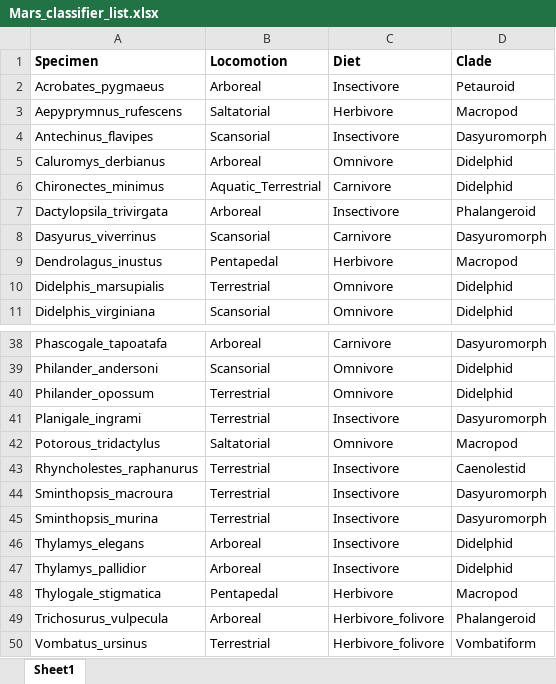
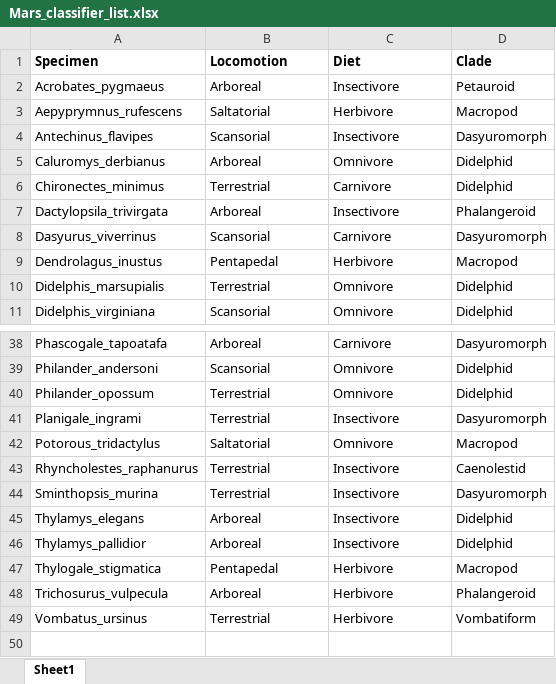
Before and after one commit to LeonieLH/Mars-shape, an Excel workbook: Data/Raw/Mars_classifier_list.xlsx, sheet Sheet1, drawn as a sheet; only a part is shown, gaps mark what is left out; values as stored, in another font and other column widths than the file's, no borders; removed rows and columns are numbered as before the commit, all else as after; the diff covers the shown part only; the diff names each change by its address in the sheet, - before the commit and + after, or states it on an @@ line.

```diff
--- a/Data/Raw/Mars_classifier_list.xlsx (sheet Sheet1)
+++ b/Data/Raw/Mars_classifier_list.xlsx (sheet Sheet1)
-B6 (Locomotion): Aquatic_Terrestrial
+B6 (Locomotion): Terrestrial
-row 44: Sminthopsis_macroura | Terrestrial | Insectivore | Dasyuromorph
-C48:C49 (Diet): Herbivore_folivore
+C48:C49 (Diet): Herbivore
```
Also changed, not shown: 3 moved rows and 9 edited cells elsewhere in this sheet, 2 other files.
